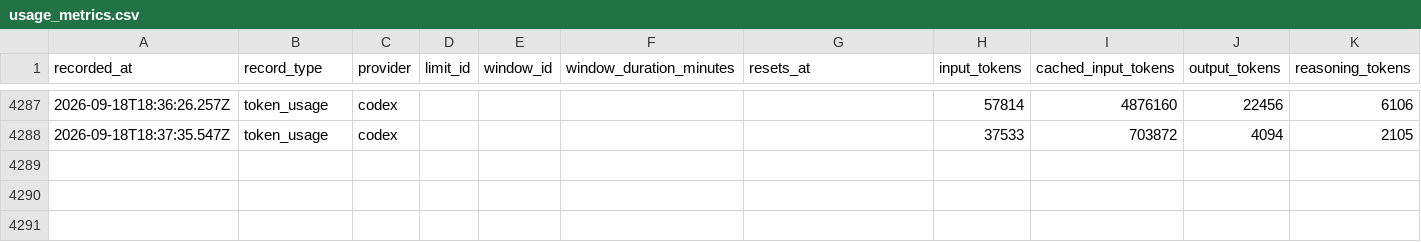
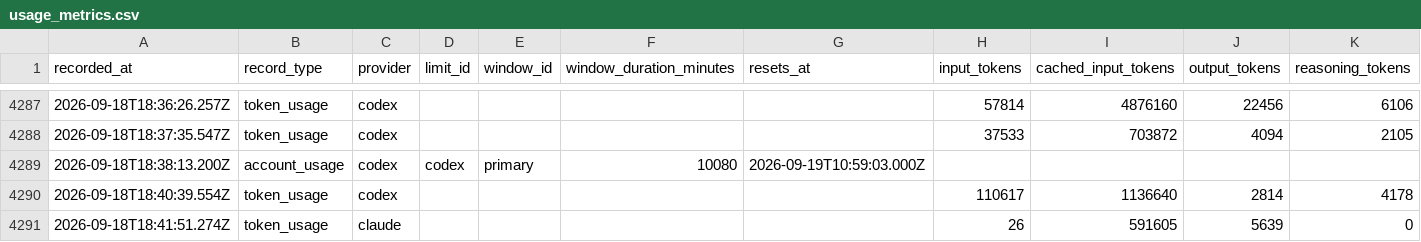
Before and after one commit to jan-bogaerts/md2, a CSV file: design/usage_metrics.csv, drawn as a sheet; only a part is shown, gaps mark what is left out; rows hold the shown columns only; the diff names each change by its address in the sheet, - before the commit and + after, or states it on an @@ line.

```diff
--- a/design/usage_metrics.csv
+++ b/design/usage_metrics.csv
+row 4289: 2026-09-18T18:38:13.200Z | account_usage | codex | codex | primary | 10080 | 2026-09-19T10:59:03.000Z
+row 4290: 2026-09-18T18:40:39.554Z | token_usage | codex |  |  |  |  | 110617 | 1136640 | 2814 | 4178
+row 4291: 2026-09-18T18:41:51.274Z | token_usage | claude |  |  |  |  | 26 | 591605 | 5639 | 0
```
Also changed, not shown: 2 other files.
